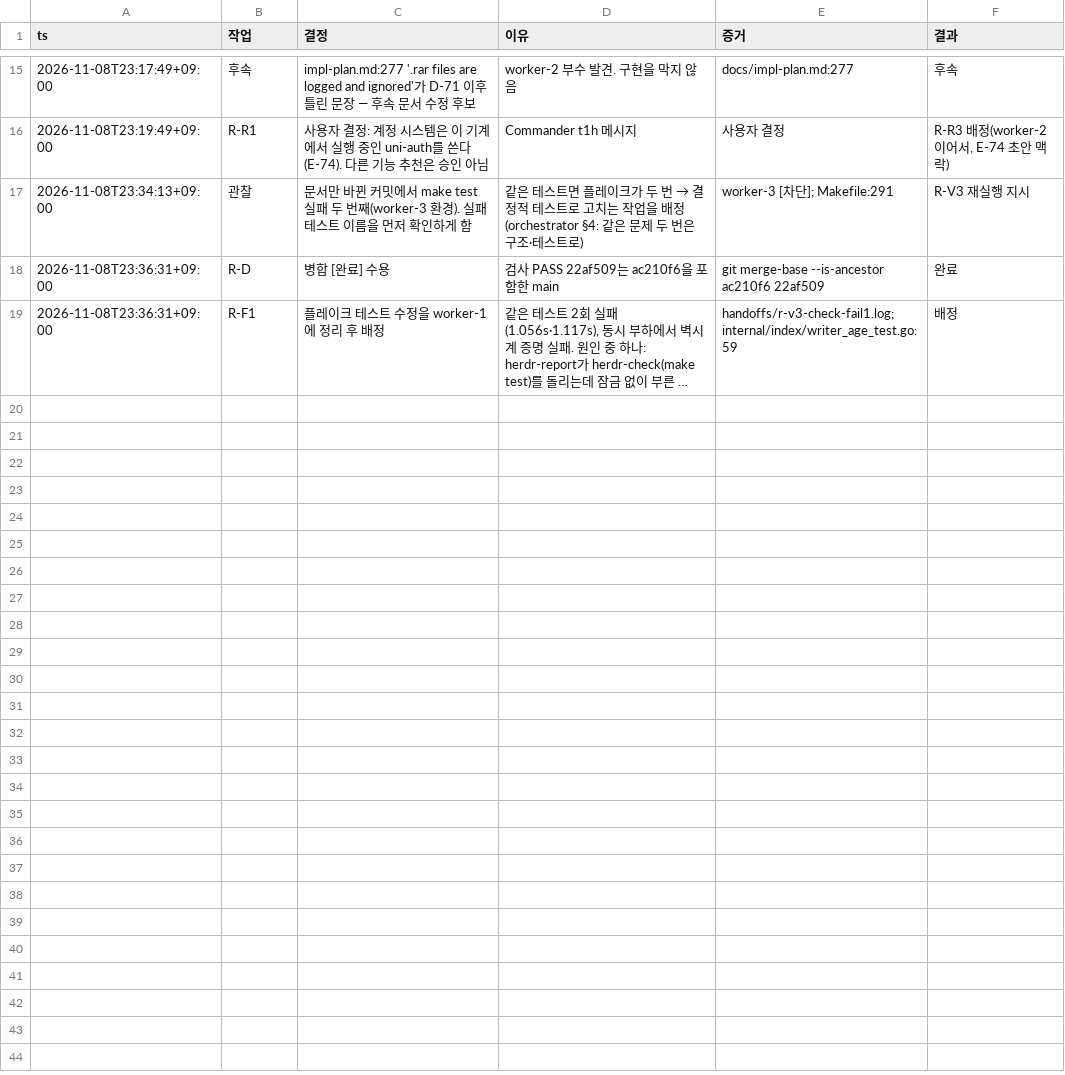
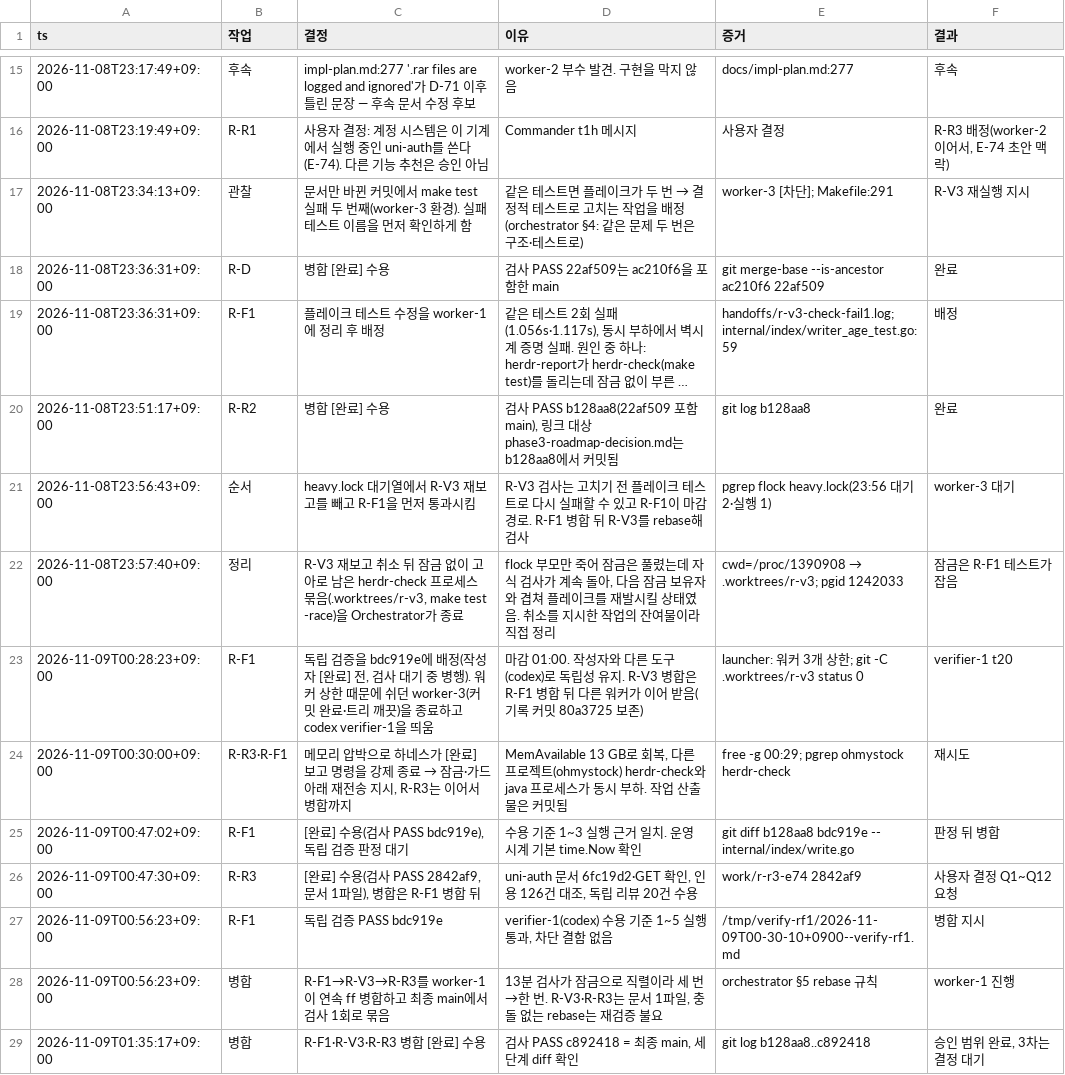
Before and after one commit to taison-hwang/oh-my-manhwabbang, a TSV file: docs/status/decisions.tsv, drawn as a sheet; only a part is shown, gaps mark what is left out; long unchanged cells end in …; the diff names each change by its address in the sheet, - before the commit and + after, or states it on an @@ line.

```diff
--- a/docs/status/decisions.tsv
+++ b/docs/status/decisions.tsv
+row 20: 2026-11-08T23:51:17+09:00 | R-R2 | 병합 [완료] 수용 | 검사 PASS b128aa8(22af509 포함 main), 링크 대상 phase3-roadmap-decision.md는 b128aa8에서 커밋됨 | git log b128aa8 | 완료
+row 21: 2026-11-08T23:56:43+09:00 | 순서 | heavy.lock 대기열에서 R-V3 재보고를 빼고 R-F1을 먼저 통과시킴 | R-V3 검사는 고치기 전 플레이크 테스트로 다시 실패할 수 있고 R-F1이 마감 경로. R-F1 병합 뒤 R-V3를 rebase해 검사 | pgrep flock heavy.lock(23:56 대기 2·실행 1) | worker-3 대기
+row 22: 2026-11-08T23:57:40+09:00 | 정리 | R-V3 재보고 취소 뒤 잠금 없이 고아로 남은 herdr-check 프로세스 묶음(.worktrees/r-v3, make test -race)을 Orchestrator가 종료 | flock 부모만 죽어 잠금은 풀렸는데 자식 검사가 계속 돌아, 다음 잠금 보유자와 겹쳐 플레이크를 재발시킬 상태였음. 취소를 지시한 작업의 잔여물이라 직접 정리 | cwd=/proc/1390908 → .worktrees/r-v3; pgid 1242033 | 잠금은 R-F1 테스트가 잡음
+row 23: 2026-11-09T00:28:23+09:00 | R-F1 | 독립 검증을 bdc919e에 배정(작성자 [완료] 전, 검사 대기 중 병행). 워커 상한 때문에 쉬던 worker-3(커밋 완료·트리 깨끗)을 종료하고 codex verifier-1을 띄움 | 마감 01:00. 작성자와 다른 도구(codex)로 독립성 유지. R-V3 병합은 R-F1 병합 뒤 다른 워커가 이어 받음(기록 커밋 80a3725 보존) | launcher: 워커 3개 상한; git -C .worktrees/r-v3 status 0 | verifier-1 t20
+row 24: 2026-11-09T00:30:00+09:00 | R-R3·R-F1 | 메모리 압박으로 하네스가 [완료] 보고 명령을 강제 종료 → 잠금·가드 아래 재전송 지시, R-R3는 이어서 병합까지 | MemAvailable 13 GB로 회복, 다른 프로젝트(ohmystock) herdr-check와 java 프로세스가 동시 부하. 작업 산출물은 커밋됨 | free -g 00:29; pgrep ohmystock herdr-check | 재시도
+row 25: 2026-11-09T00:47:02+09:00 | R-F1 | [완료] 수용(검사 PASS bdc919e), 독립 검증 판정 대기 | 수용 기준 1~3 실행 근거 일치. 운영 시계 기본 time.Now 확인 | git diff b128aa8 bdc919e -- internal/index/write.go | 판정 뒤 병합
+row 26: 2026-11-09T00:47:30+09:00 | R-R3 | [완료] 수용(검사 PASS 2842af9, 문서 1파일), 병합은 R-F1 병합 뒤 | uni-auth 문서 6fc19d2·GET 확인, 인용 126건 대조, 독립 리뷰 20건 수용 | work/r-r3-e74 2842af9 | 사용자 결정 Q1~Q12 요청
+row 27: 2026-11-09T00:56:23+09:00 | R-F1 | 독립 검증 PASS bdc919e | verifier-1(codex) 수용 기준 1~5 실행 통과, 차단 결함 없음 | /tmp/verify-rf1/2026-11-09T00-30-10+0900--verify-rf1.md | 병합 지시
+row 28: 2026-11-09T00:56:23+09:00 | 병합 | R-F1→R-V3→R-R3를 worker-1이 연속 ff 병합하고 최종 main에서 검사 1회로 묶음 | 13분 검사가 잠금으로 직렬이라 세 번→한 번. R-V3·R-R3는 문서 1파일, 충돌 없는 rebase는 재검증 불요 | orchestrator §5 rebase 규칙 | worker-1 진행
+row 29: 2026-11-09T01:35:17+09:00 | 병합 | R-F1·R-V3·R-R3 병합 [완료] 수용 | 검사 PASS c892418 = 최종 main, 세 단계 diff 확인 | git log b128aa8..c892418 | 승인 범위 완료, 3차는 결정 대기
```
Also changed, not shown: 3 other files.
